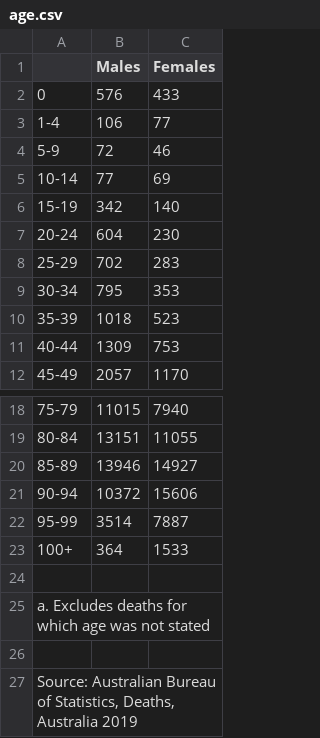
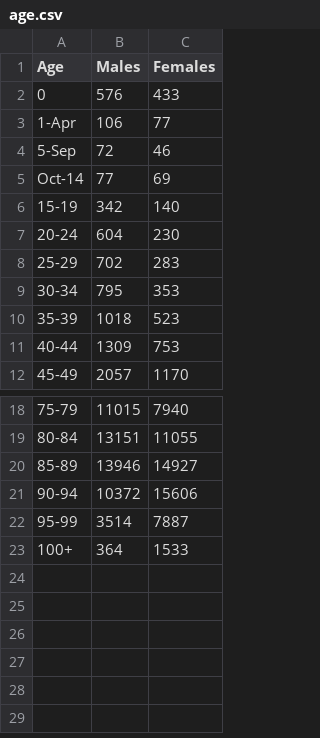
Before and after one commit to zliu214/FIT3179, a CSV file: data/age.csv, drawn as a sheet; only a part is shown, gaps mark what is left out; the diff names each change by its address in the sheet, - before the commit and + after, or states it on an @@ line.

```diff
--- a/data/age.csv
+++ b/data/age.csv
-A1: (empty)
+A1: Age
-A3 (Age): 1-4
+A3 (Age): 1-Apr
-A4 (Age): 5-9
+A4 (Age): 5-Sep
-A5 (Age): 10-14
+A5 (Age): Oct-14
-row 24: (empty)
-row 25: a. Excludes deaths for which age was not stated
-row 26: (empty)
-row 27: Source: Australian Bureau of Statistics, Deaths, Australia 2019
```
Also changed, not shown: 2 other files.
